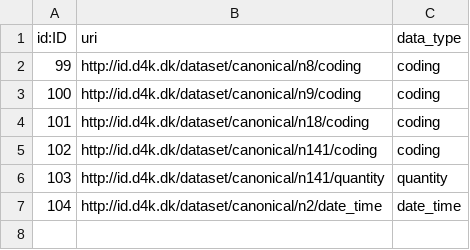
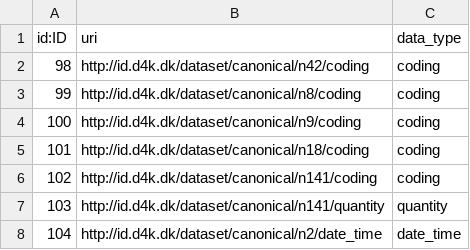
Before and after one commit to data4knowledge/biomedical_concepts, a CSV file: data/csv_load/stage_2_canonical_data_type_nodes.csv, drawn as a sheet.

```diff
--- a/data/csv_load/stage_2_canonical_data_type_nodes.csv
+++ b/data/csv_load/stage_2_canonical_data_type_nodes.csv
@@ -1,2 +1,3 @@
 "id:ID","uri","data_type"
+"98","http://id.d4k.dk/dataset/canonical/n42/coding","coding"
 "99","http://id.d4k.dk/dataset/canonical/n8/coding","coding"
```
Also changed, not shown: data/csv_load/stage_2_canonical_node_nodes.csv, data/csv_load/stage_2_consists_of_relationships.csv, 5 other files.
